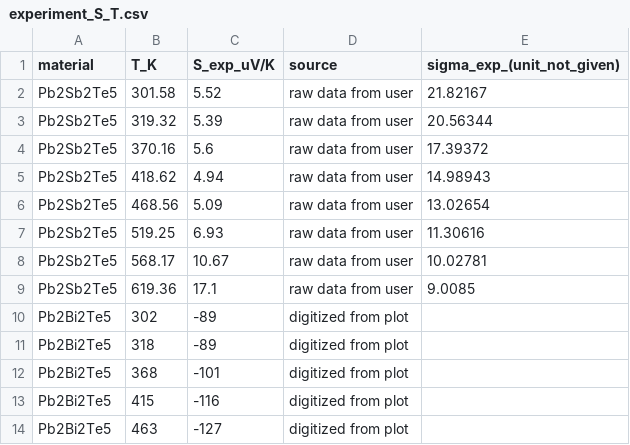
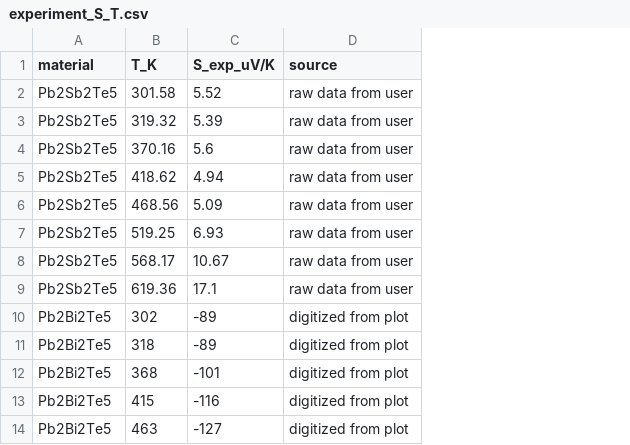
Before and after one commit to Andyw852/A2B2Te5-lone-pair-and-conduction-type, a CSV file: 21_阶段报告与交接/论文图_20261028/source_data/Fig6_S_vs_T/experiment_S_T.csv, drawn as a sheet; only a part is shown; the diff names each change by its address in the sheet, - before the commit and + after, or states it on an @@ line.

```diff
--- a/21_阶段报告与交接/论文图_20261028/source_data/Fig6_S_vs_T/experiment_S_T.csv
+++ b/21_阶段报告与交接/论文图_20261028/source_data/Fig6_S_vs_T/experiment_S_T.csv
-column E (sigma_exp_(unit_not_given)), rows 2-9: 21.82167 | 20.56344 | 17.39372 | 14.98943 | 13.02654 | 11.30616 | 10.02781 | 9.0085
```
Also changed, not shown: 12 other files.
